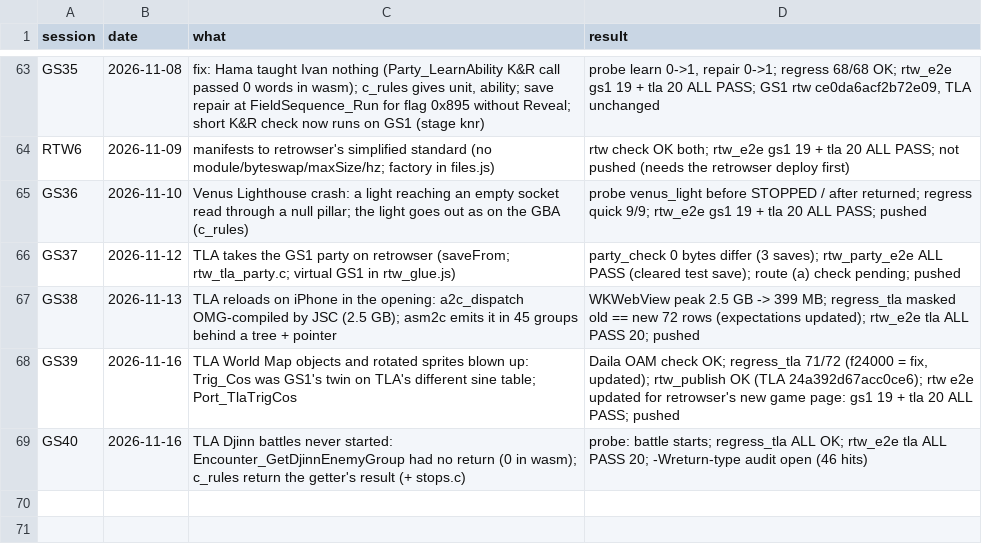
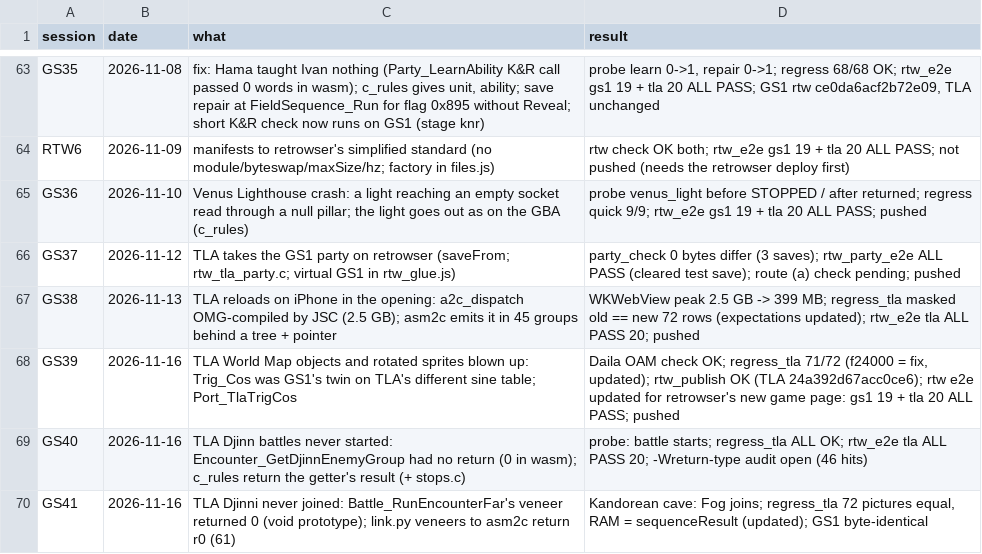
Before and after one commit to Sorikairox/golden-sun, a TSV file: docs/progress/sessions.tsv, drawn as a sheet; only a part is shown, gaps mark what is left out; the diff names each change by its address in the sheet, - before the commit and + after, or states it on an @@ line.

```diff
--- a/docs/progress/sessions.tsv
+++ b/docs/progress/sessions.tsv
+row 70: GS41 | 2026-11-16 | TLA Djinni never joined: Battle_RunEncounterFar's veneer returned 0 (void prototype); link.py veneers to asm2c return r0 (61) | Kandorean cave: Fog joins; regress_tla 72 pictures equal, RAM = sequenceResult (updated); GS1 byte-identical
```
Also changed, not shown: 3 other files.
